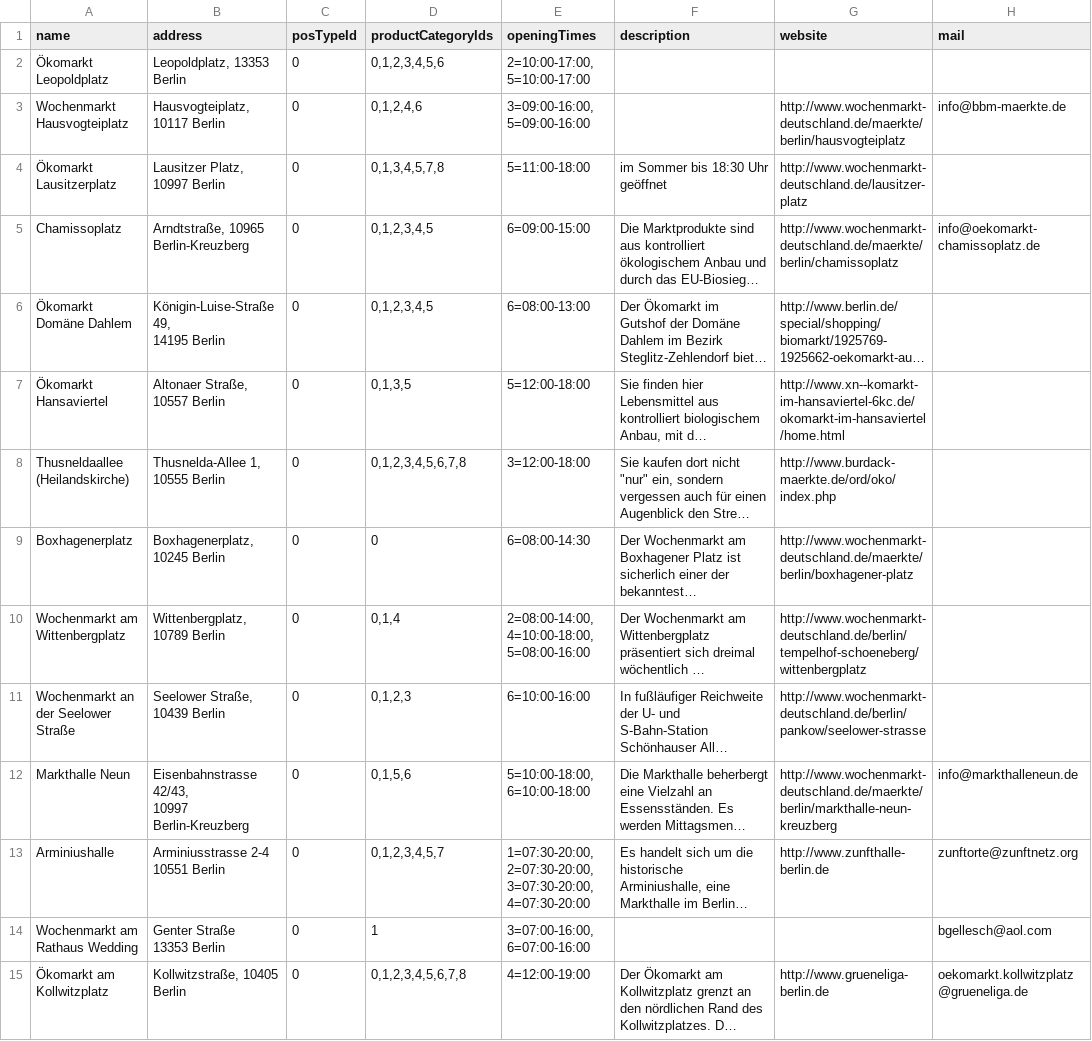
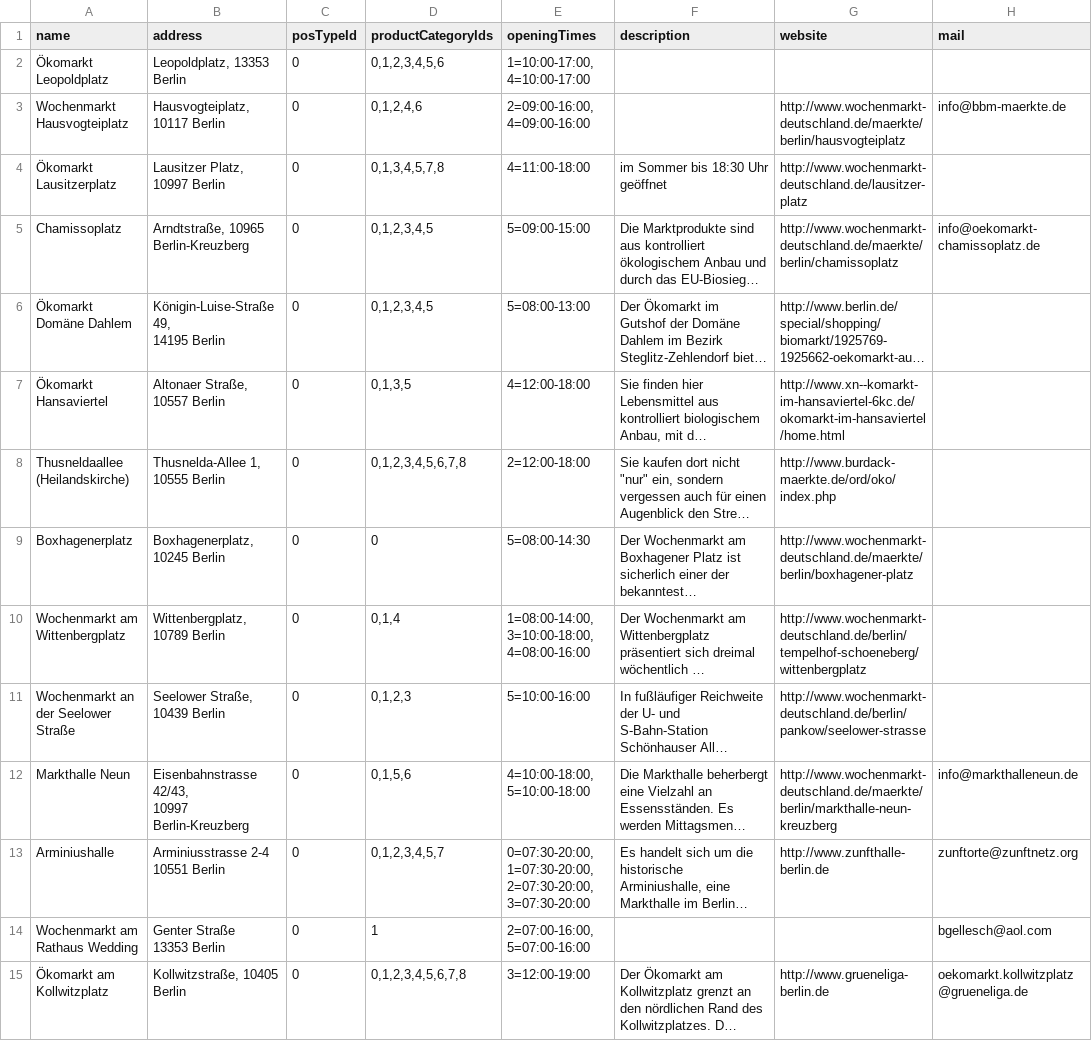
Before and after one commit to jonnyBlu/nullkilometer, a CSV file: lib/data/market.csv, drawn as a sheet; only a part is shown; long unchanged cells end in …; ↵ is a line break in a cell; the diff names each change by its address in the sheet, - before the commit and + after, or states it on an @@ line.

Commit message:
openingTimes fields for every weekday in edit_point_of_sale, week starting on monday, I18n-bug 'fixed', delete-button in edit_form, cleanup

```diff
--- a/lib/data/market.csv
+++ b/lib/data/market.csv
-E2 (openingTimes): 2=10:00-17:00, 5=10:00-17:00
+E2 (openingTimes): 1=10:00-17:00, 4=10:00-17:00
-E3 (openingTimes): 3=09:00-16:00, 5=09:00-16:00
+E3 (openingTimes): 2=09:00-16:00, 4=09:00-16:00
-E4 (openingTimes): 5=11:00-18:00
+E4 (openingTimes): 4=11:00-18:00
-E5 (openingTimes): 6=09:00-15:00
+E5 (openingTimes): 5=09:00-15:00
-E6 (openingTimes): 6=08:00-13:00
+E6 (openingTimes): 5=08:00-13:00
-E7 (openingTimes): 5=12:00-18:00
+E7 (openingTimes): 4=12:00-18:00
-E8 (openingTimes): 3=12:00-18:00
+E8 (openingTimes): 2=12:00-18:00
-E9 (openingTimes): 6=08:00-14:30
+E9 (openingTimes): 5=08:00-14:30
-E10 (openingTimes): 2=08:00-14:00, ↵ 4=10:00-18:00, ↵ 5=08:00-16:00
+E10 (openingTimes): 1=08:00-14:00, ↵ 3=10:00-18:00, ↵ 4=08:00-16:00
-E11 (openingTimes): 6=10:00-16:00
+E11 (openingTimes): 5=10:00-16:00
-E12 (openingTimes): 5=10:00-18:00, 6=10:00-18:00
+E12 (openingTimes): 4=10:00-18:00, 5=10:00-18:00
-E13 (openingTimes): 1=07:30-20:00, 2=07:30-20:00, 3=07:30-20:00, 4=07:30-20:00
+E13 (openingTimes): 0=07:30-20:00, 1=07:30-20:00, 2=07:30-20:00, 3=07:30-20:00
-E14 (openingTimes): 3=07:00-16:00, 6=07:00-16:00
+E14 (openingTimes): 2=07:00-16:00, 5=07:00-16:00
-E15 (openingTimes): 4=12:00-19:00
+E15 (openingTimes): 3=12:00-19:00
```
Also changed, not shown: 26 other files.
